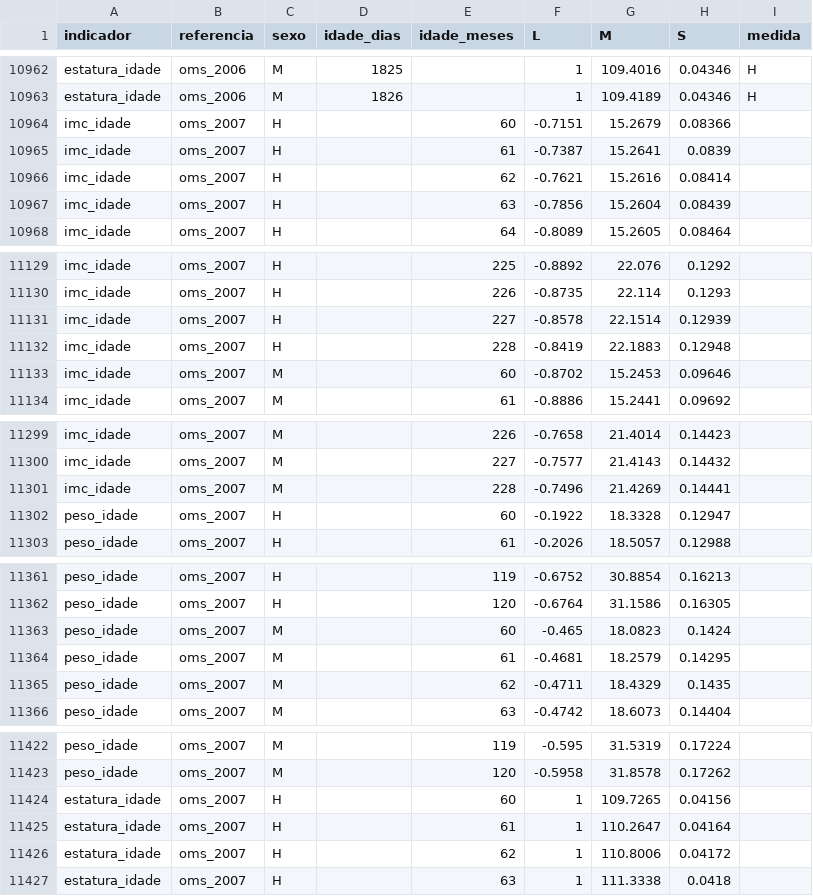
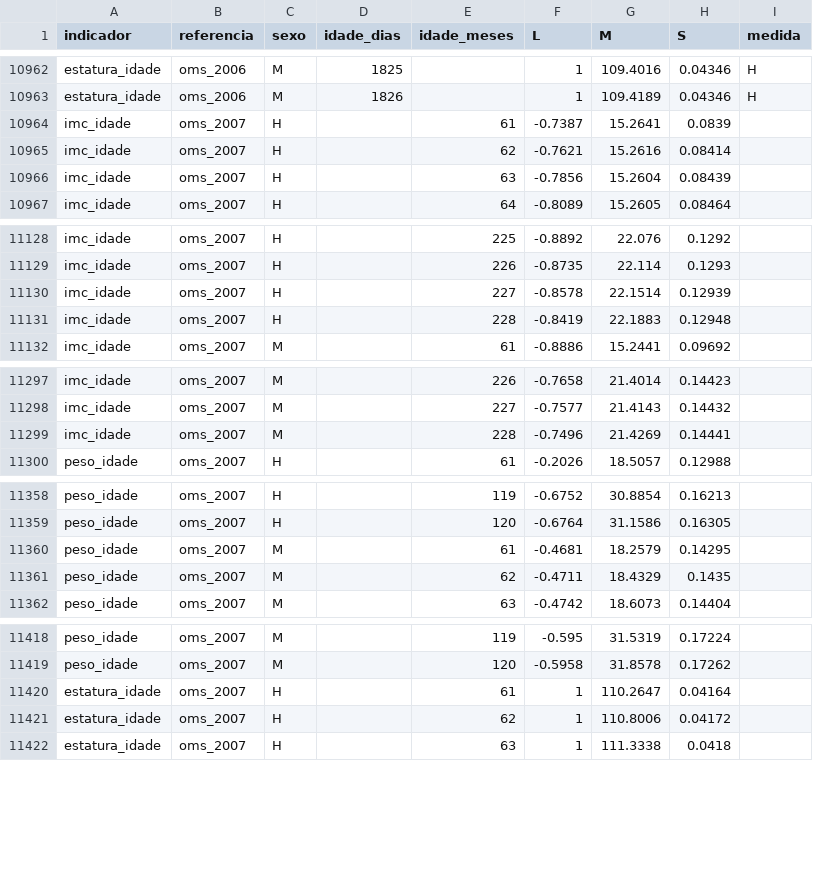
Before and after one commit to Dinossauro1223/App_clinica, a CSV file: tmp/oms-lms/oms_lms.csv, drawn as a sheet; only a part is shown, gaps mark what is left out; the diff covers the shown part only.

```diff
--- a/tmp/oms-lms/oms_lms.csv
+++ b/tmp/oms-lms/oms_lms.csv
@@ -10963,3 +10963,2 @@
 "estatura_idade","oms_2006","M",1826,,1,109.4189,0.04346,"H"
-"imc_idade","oms_2007","H",,60,-0.7151,15.2679,0.08366,""
 "imc_idade","oms_2007","H",,61,-0.7387,15.2641,0.0839,""
@@ -11132,3 +11131,2 @@
 "imc_idade","oms_2007","H",,228,-0.8419,22.1883,0.12948,""
-"imc_idade","oms_2007","M",,60,-0.8702,15.2453,0.09646,""
 "imc_idade","oms_2007","M",,61,-0.8886,15.2441,0.09692,""
@@ -11301,3 +11299,2 @@
 "imc_idade","oms_2007","M",,228,-0.7496,21.4269,0.14441,""
-"peso_idade","oms_2007","H",,60,-0.1922,18.3328,0.12947,""
 "peso_idade","oms_2007","H",,61,-0.2026,18.5057,0.12988,""
@@ -11362,3 +11359,2 @@
 "peso_idade","oms_2007","H",,120,-0.6764,31.1586,0.16305,""
-"peso_idade","oms_2007","M",,60,-0.465,18.0823,0.1424,""
 "peso_idade","oms_2007","M",,61,-0.4681,18.2579,0.14295,""
@@ -11423,3 +11419,2 @@
 "peso_idade","oms_2007","M",,120,-0.5958,31.8578,0.17262,""
-"estatura_idade","oms_2007","H",,60,1,109.7265,0.04156,""
 "estatura_idade","oms_2007","H",,61,1,110.2647,0.04164,""
```
Also changed, not shown: 1 removed row elsewhere in this file.
